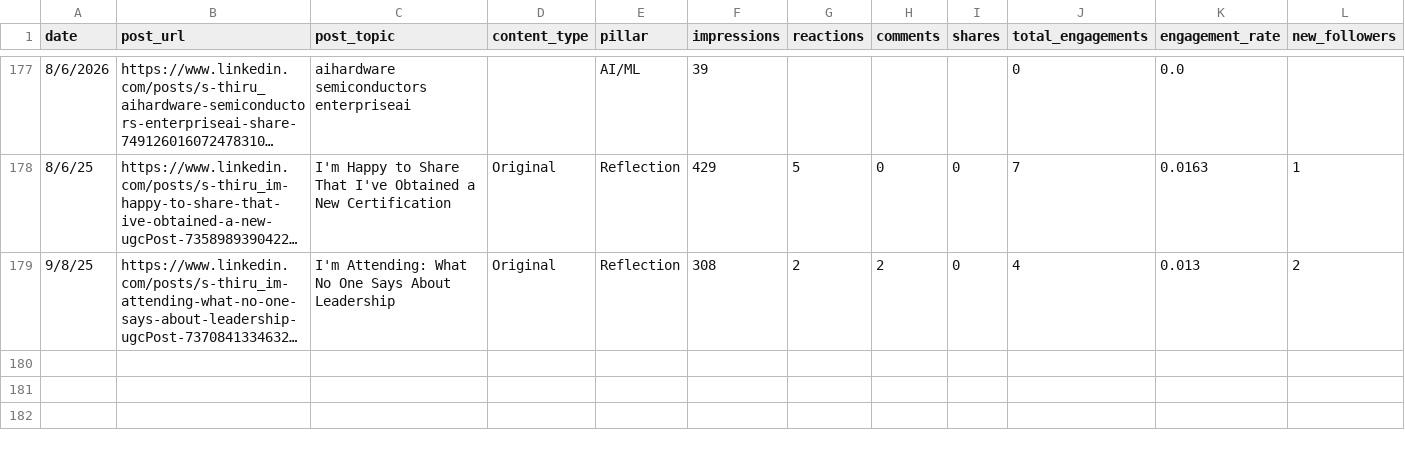
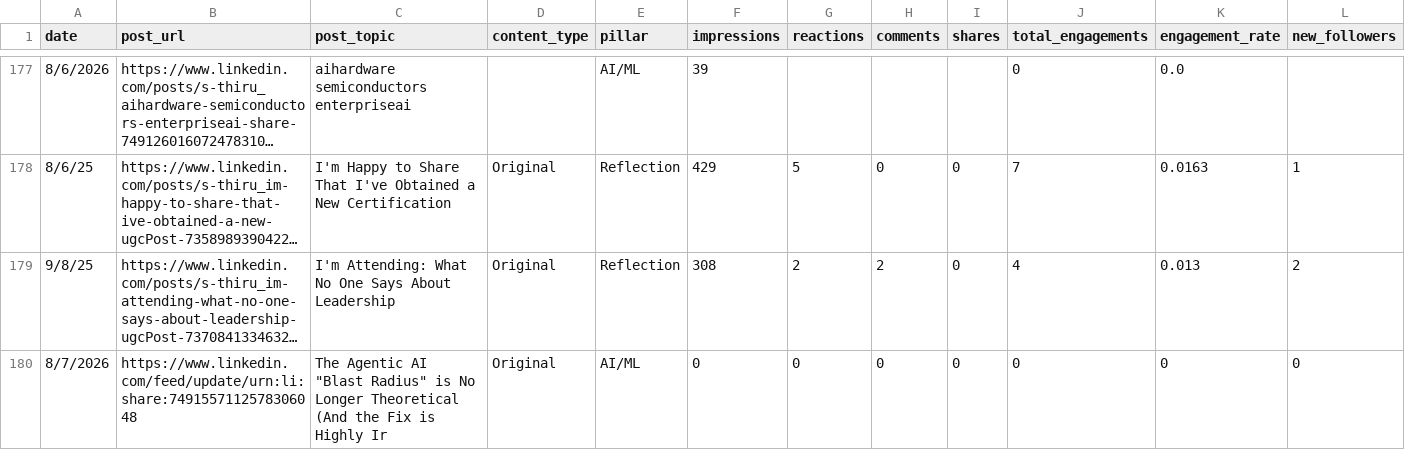
Before and after one commit to Straventis/contentIQ, a CSV file: src/_data/master.csv, drawn as a sheet; only a part is shown, gaps mark what is left out; long unchanged cells end in …; the diff names each change by its address in the sheet, - before the commit and + after, or states it on an @@ line.

```diff
--- a/src/_data/master.csv
+++ b/src/_data/master.csv
+row 180: 8/7/2026 | https://www.linkedin.com/feed/update/urn:li:share:7491557112578306048 | The Agentic AI "Blast Radius" is No Longer Theoretical (And the Fix is Highly Ir | Original | AI/ML | 0 | 0 | 0 | 0 | 0 | 0 | 0
```
Also changed, not shown: src/_data/buffer_analytics_raw.csv.
